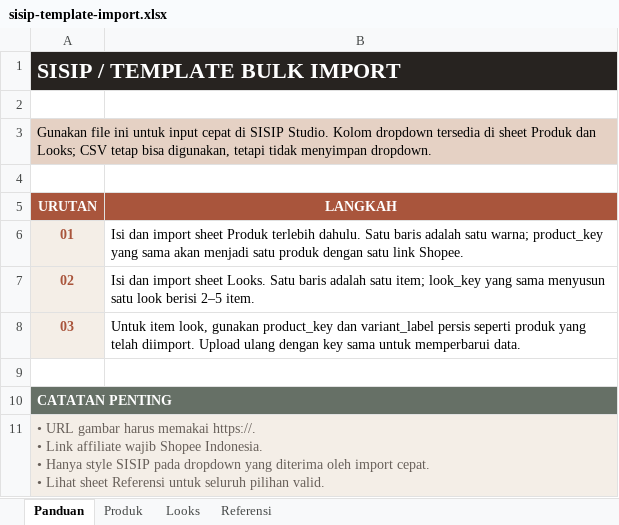
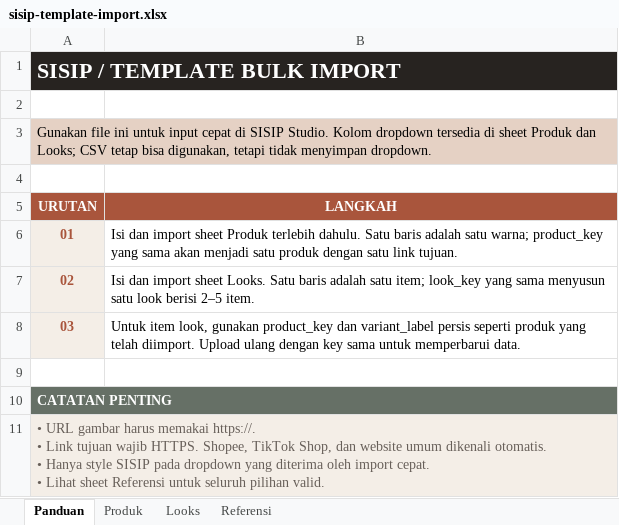
Before and after one commit to albarifirdaus/SISIP, an Excel workbook: assets/templates/sisip-template-import.xlsx, sheet Panduan, drawn as a sheet; values as stored, in another font and other column widths than the file's, no borders; ↵ is a line break in a cell; the diff names each change by its address in the sheet, - before the commit and + after, or states it on an @@ line.

Commit message:
feat: support general product websites

```diff
--- a/assets/templates/sisip-template-import.xlsx (sheet Panduan)
+++ b/assets/templates/sisip-template-import.xlsx (sheet Panduan)
-B6 (LANGKAH): …satu link Shopee.
+B6 (LANGKAH): …satu link tujuan.
-A11 (URUTAN): …• Link affiliate wajib Shopee Indonesia. ↵ • Hanya…
+A11 (URUTAN): …• Link tujuan wajib HTTPS. Shopee, TikTok Shop, dan website umum dikenali otomatis. ↵ • Hanya…
```
Also changed, not shown: sheet Produk, 8 other files.
